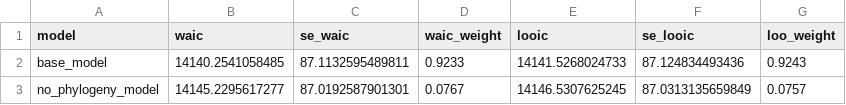
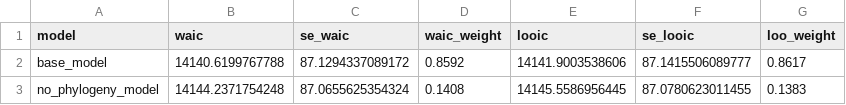
Before and after one commit to ManyPrimates/mp1_short_term_memory, a CSV file: saves/phylogenetic_model_comparison_phylogeny.csv, drawn as a sheet.

```diff
--- a/saves/phylogenetic_model_comparison_phylogeny.csv
+++ b/saves/phylogenetic_model_comparison_phylogeny.csv
@@ -1,3 +1,3 @@
 model,waic,se_waic,waic_weight,looic,se_looic,loo_weight
-base_model,14140.2541058485,87.1132595489811,0.9233,14141.5268024733,87.124834493436,0.9243
-no_phylogeny_model,14145.2295617277,87.0192587901301,0.0767,14146.5307625245,87.0313135659849,0.0757
+base_model,14140.6199767788,87.1294337089172,0.8592,14141.9003538606,87.1415506089777,0.8617
+no_phylogeny_model,14144.2371754248,87.0655625354324,0.1408,14145.5586956445,87.0780623011455,0.1383
```
Also changed, not shown: saves/phylogenetic_model_comparison.csv, saves/phylogenetic_model_comparison_exploratory.csv, 5 other files.
